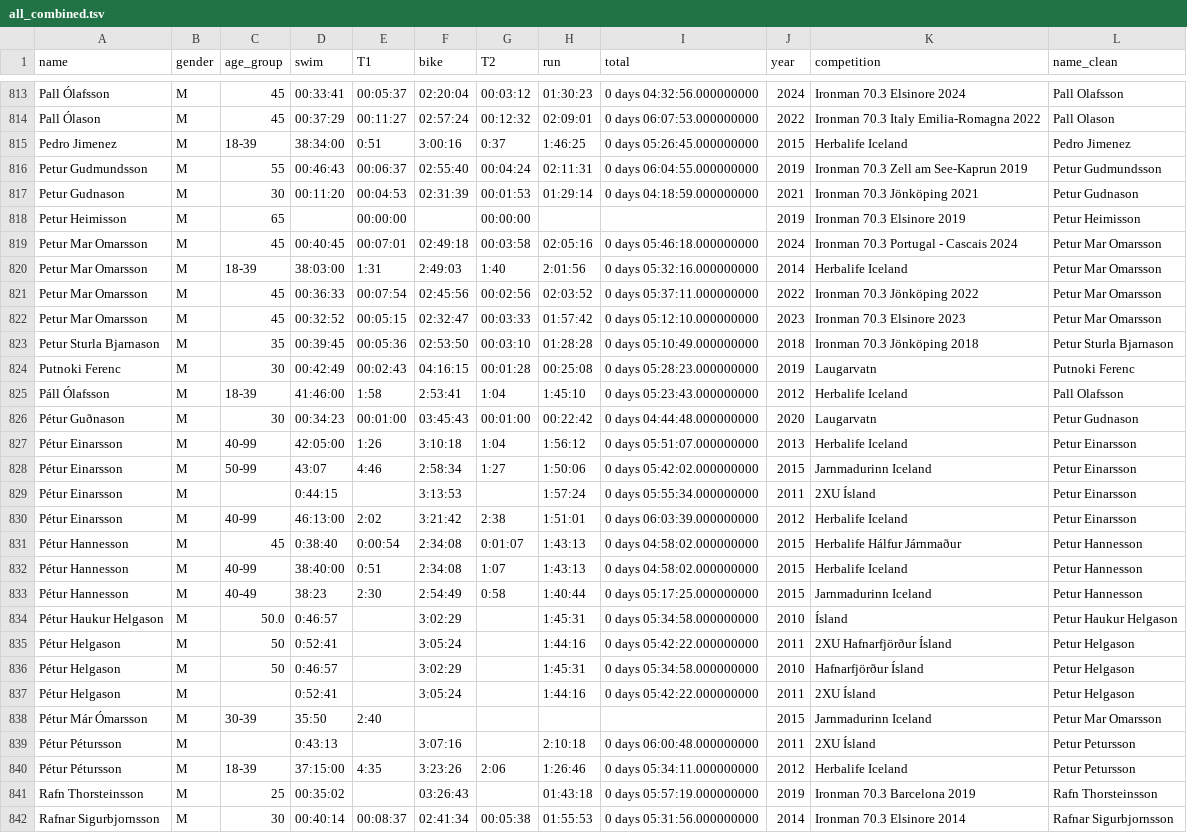
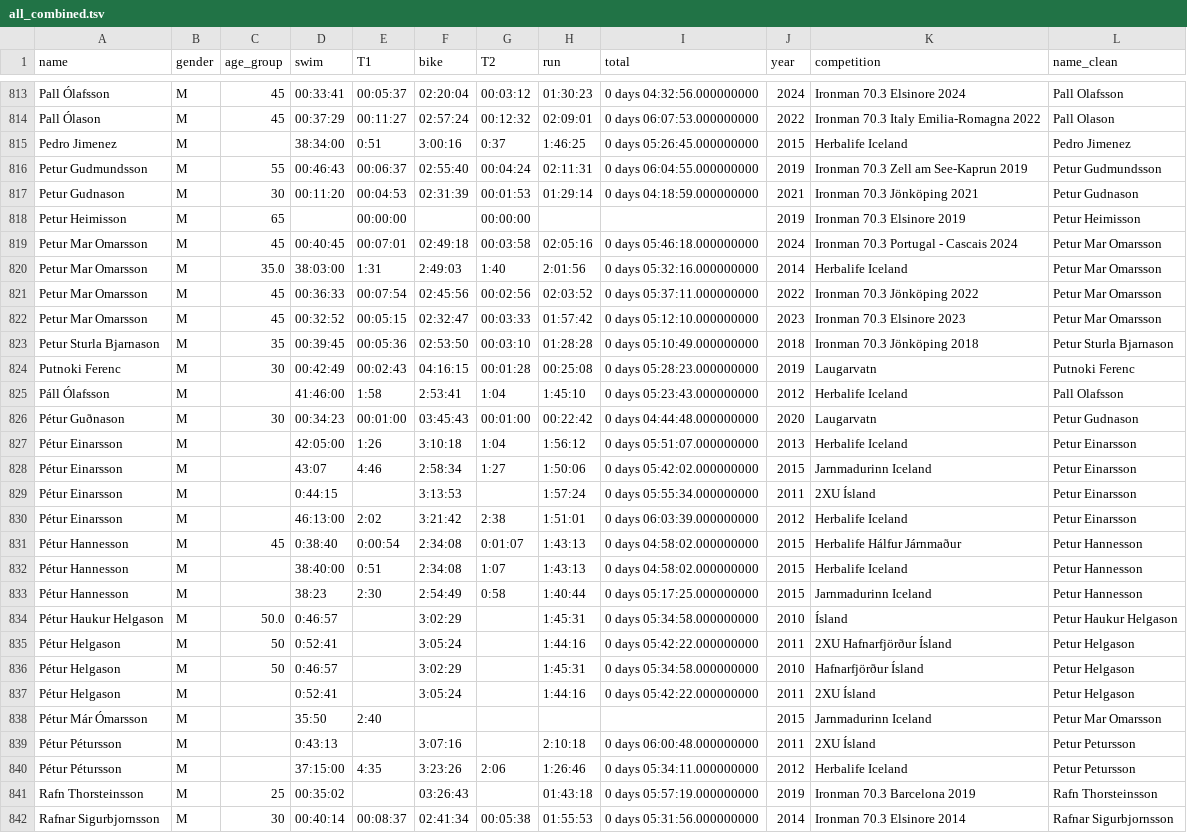
Before and after one commit to brynjads/brynjads.github.io, a TSV file: data/all_combined.tsv, drawn as a sheet; only a part is shown, gaps mark what is left out; the diff covers the shown part only.

```diff
--- a/data/all_combined.tsv
+++ b/data/all_combined.tsv
@@ -814,3 +814,3 @@ Pall Ólafsson	M	45	00:33:41	00:05:37	02:20:04	00:03:12	01:30:23	0 days 04:32:56
 Pall Ólason	M	45	00:37:29	00:11:27	02:57:24	00:12:32	02:09:01	0 days 06:07:53.000000000	2022	Ironman 70.3 Italy Emilia-Romagna 2022	Pall Olason
-Pedro Jimenez	M	18-39	38:34:00	0:51	3:00:16	0:37	1:46:25	0 days 05:26:45.000000000	2015	Herbalife Iceland	Pedro Jimenez
+Pedro Jimenez	M		38:34:00	0:51	3:00:16	0:37	1:46:25	0 days 05:26:45.000000000	2015	Herbalife Iceland	Pedro Jimenez
 Petur Gudmundsson	M	55	00:46:43	00:06:37	02:55:40	00:04:24	02:11:31	0 days 06:04:55.000000000	2019	Ironman 70.3 Zell am See-Kaprun 2019	Petur Gudmundsson
@@ -819,3 +819,3 @@ Petur Heimisson	M	65		00:00:00		00:00:00			2019	Ironman 70.3 Elsinore 2019	Petur
 Petur Mar Omarsson	M	45	00:40:45	00:07:01	02:49:18	00:03:58	02:05:16	0 days 05:46:18.000000000	2024	Ironman 70.3 Portugal - Cascais 2024	Petur Mar Omarsson
-Petur Mar Omarsson	M	18-39	38:03:00	1:31	2:49:03	1:40	2:01:56	0 days 05:32:16.000000000	2014	Herbalife Iceland	Petur Mar Omarsson
+Petur Mar Omarsson	M	35.0	38:03:00	1:31	2:49:03	1:40	2:01:56	0 days 05:32:16.000000000	2014	Herbalife Iceland	Petur Mar Omarsson
 Petur Mar Omarsson	M	45	00:36:33	00:07:54	02:45:56	00:02:56	02:03:52	0 days 05:37:11.000000000	2022	Ironman 70.3 Jönköping 2022	Petur Mar Omarsson
@@ -824,11 +824,11 @@ Petur Sturla Bjarnason	M	35	00:39:45	00:05:36	02:53:50	00:03:10	01:28:28	0 days
 Putnoki Ferenc	M	30	00:42:49	00:02:43	04:16:15	00:01:28	00:25:08	0 days 05:28:23.000000000	2019	Laugarvatn	Putnoki Ferenc
-Páll Ólafsson	M	18-39	41:46:00	1:58	2:53:41	1:04	1:45:10	0 days 05:23:43.000000000	2012	Herbalife Iceland	Pall Olafsson
+Páll Ólafsson	M		41:46:00	1:58	2:53:41	1:04	1:45:10	0 days 05:23:43.000000000	2012	Herbalife Iceland	Pall Olafsson
 Pétur  Guðnason	M	30	00:34:23	00:01:00	03:45:43	00:01:00	00:22:42	0 days 04:44:48.000000000	2020	Laugarvatn	Petur  Gudnason
-Pétur Einarsson	M	40-99	42:05:00	1:26	3:10:18	1:04	1:56:12	0 days 05:51:07.000000000	2013	Herbalife Iceland	Petur Einarsson
-Pétur Einarsson	M	50-99	43:07	4:46	2:58:34	1:27	1:50:06	0 days 05:42:02.000000000	2015	Jarnmadurinn Iceland	Petur Einarsson
+Pétur Einarsson	M		42:05:00	1:26	3:10:18	1:04	1:56:12	0 days 05:51:07.000000000	2013	Herbalife Iceland	Petur Einarsson
+Pétur Einarsson	M		43:07	4:46	2:58:34	1:27	1:50:06	0 days 05:42:02.000000000	2015	Jarnmadurinn Iceland	Petur Einarsson
 Pétur Einarsson	M		0:44:15		3:13:53		1:57:24	0 days 05:55:34.000000000	2011	2XU Ísland	Petur Einarsson
-Pétur Einarsson	M	40-99	46:13:00	2:02	3:21:42	2:38	1:51:01	0 days 06:03:39.000000000	2012	Herbalife Iceland	Petur Einarsson
+Pétur Einarsson	M		46:13:00	2:02	3:21:42	2:38	1:51:01	0 days 06:03:39.000000000	2012	Herbalife Iceland	Petur Einarsson
 Pétur Hannesson	M	45	0:38:40	0:00:54	2:34:08	0:01:07	1:43:13	0 days 04:58:02.000000000	2015	Herbalife Hálfur Járnmaður	Petur Hannesson
-Pétur Hannesson	M	40-99	38:40:00	0:51	2:34:08	1:07	1:43:13	0 days 04:58:02.000000000	2015	Herbalife Iceland	Petur Hannesson
-Pétur Hannesson	M	40-49	38:23	2:30	2:54:49	0:58	1:40:44	0 days 05:17:25.000000000	2015	Jarnmadurinn Iceland	Petur Hannesson
+Pétur Hannesson	M		38:40:00	0:51	2:34:08	1:07	1:43:13	0 days 04:58:02.000000000	2015	Herbalife Iceland	Petur Hannesson
+Pétur Hannesson	M		38:23	2:30	2:54:49	0:58	1:40:44	0 days 05:17:25.000000000	2015	Jarnmadurinn Iceland	Petur Hannesson
 Pétur Haukur Helgason	M	50.0	0:46:57		3:02:29		1:45:31	0 days 05:34:58.000000000	2010	Ísland 	Petur Haukur Helgason
@@ -837,5 +837,5 @@ Pétur Helgason	M	50	0:46:57		3:02:29		1:45:31	0 days 05:34:58.000000000	2010	Ha
 Pétur Helgason	M		0:52:41		3:05:24		1:44:16	0 days 05:42:22.000000000	2011	2XU Ísland	Petur Helgason
-Pétur Már Ómarsson	M	30-39	35:50	2:40					2015	Jarnmadurinn Iceland	Petur Mar Omarsson
+Pétur Már Ómarsson	M		35:50	2:40					2015	Jarnmadurinn Iceland	Petur Mar Omarsson
 Pétur Pétursson	M		0:43:13		3:07:16		2:10:18	0 days 06:00:48.000000000	2011	2XU Ísland	Petur Petursson
-Pétur Pétursson	M	18-39	37:15:00	4:35	3:23:26	2:06	1:26:46	0 days 05:34:11.000000000	2012	Herbalife Iceland	Petur Petursson
+Pétur Pétursson	M		37:15:00	4:35	3:23:26	2:06	1:26:46	0 days 05:34:11.000000000	2012	Herbalife Iceland	Petur Petursson
 Rafn Thorsteinsson	M	25	00:35:02		03:26:43		01:43:18	0 days 05:57:19.000000000	2019	Ironman 70.3 Barcelona 2019	Rafn Thorsteinsson
```
Also changed, not shown: 177 edited cells elsewhere in this file.
